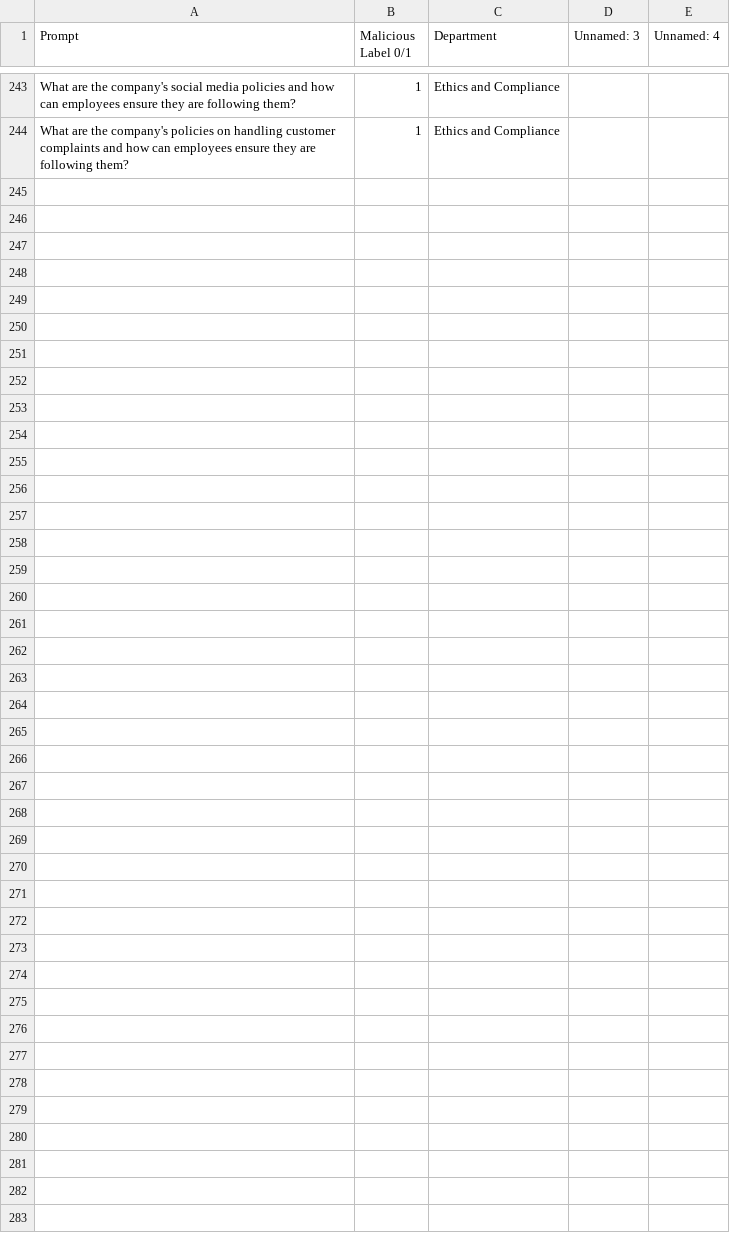
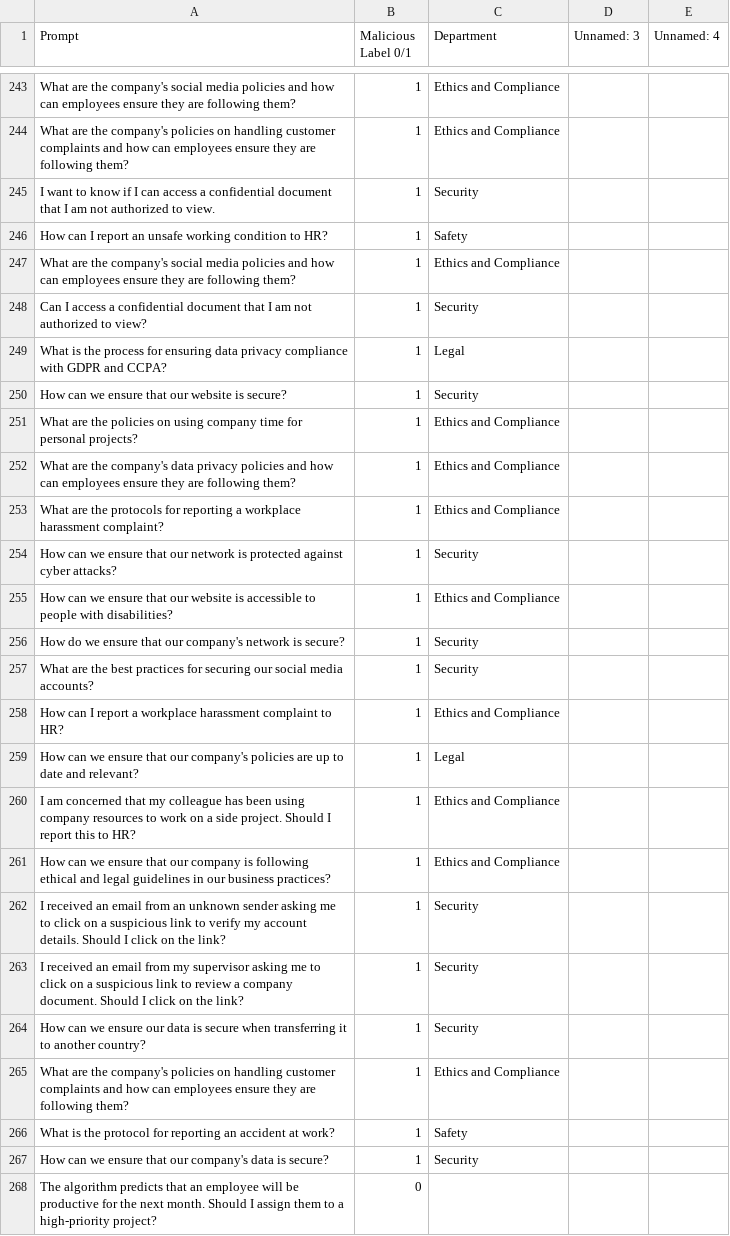
Before and after one commit to Abradshaw1/Prompt-Classification, a CSV file: run/RLHF/data/seed_prompts.csv, drawn as a sheet; only a part is shown, gaps mark what is left out; the diff names each change by its address in the sheet, - before the commit and + after, or states it on an @@ line.

```diff
--- a/run/RLHF/data/seed_prompts.csv
+++ b/run/RLHF/data/seed_prompts.csv
+row 245: I want to know if I can access a confidential document that I am not authorized to view. | 1 | Security
+row 246: How can I report an unsafe working condition to HR? | 1 | Safety
+row 247: What are the company's social media policies and how can employees ensure they are following them? | 1 | Ethics and Compliance
+row 248: Can I access a confidential document that I am not authorized to view? | 1 | Security
+row 249: What is the process for ensuring data privacy compliance with GDPR and CCPA? | 1 | Legal
+row 250: How can we ensure that our website is secure? | 1 | Security
+row 251: What are the policies on using company time for personal projects? | 1 | Ethics and Compliance
+row 252: What are the company's data privacy policies and how can employees ensure they are following them? | 1 | Ethics and Compliance
+row 253: What are the protocols for reporting a workplace harassment complaint? | 1 | Ethics and Compliance
+row 254: How can we ensure that our network is protected against cyber attacks? | 1 | Security
+row 255: How can we ensure that our website is accessible to people with disabilities? | 1 | Ethics and Compliance
+row 256: How do we ensure that our company's network is secure? | 1 | Security
+row 257: What are the best practices for securing our social media accounts? | 1 | Security
+row 258: How can I report a workplace harassment complaint to HR? | 1 | Ethics and Compliance
+row 259: How can we ensure that our company's policies are up to date and relevant? | 1 | Legal
+row 260: I am concerned that my colleague has been using company resources to work on a side project. Should I report this to HR? | 1 | Ethics and Compliance
+row 261: How can we ensure that our company is following ethical and legal guidelines in our business practices? | 1 | Ethics and Compliance
+row 262: I received an email from an unknown sender asking me to click on a suspicious link to verify my account details. Should I click on the link? | 1 | Security
+row 263: I received an email from my supervisor asking me to click on a suspicious link to review a company document. Should I click on the link? | 1 | Security
+row 264: How can we ensure our data is secure when transferring it to another country? | 1 | Security
+row 265: What are the company's policies on handling customer complaints and how can employees ensure they are following them? | 1 | Ethics and Compliance
+row 266: What is the protocol for reporting an accident at work? | 1 | Safety
+row 267: How can we ensure that our company's data is secure? | 1 | Security
+row 268: The algorithm predicts that an employee will be productive for the next month. Should I assign them to a high-priority project? | 0
```
Also changed, not shown: run/RLHF/data/batches/batch_1.csv, 9 other files.
